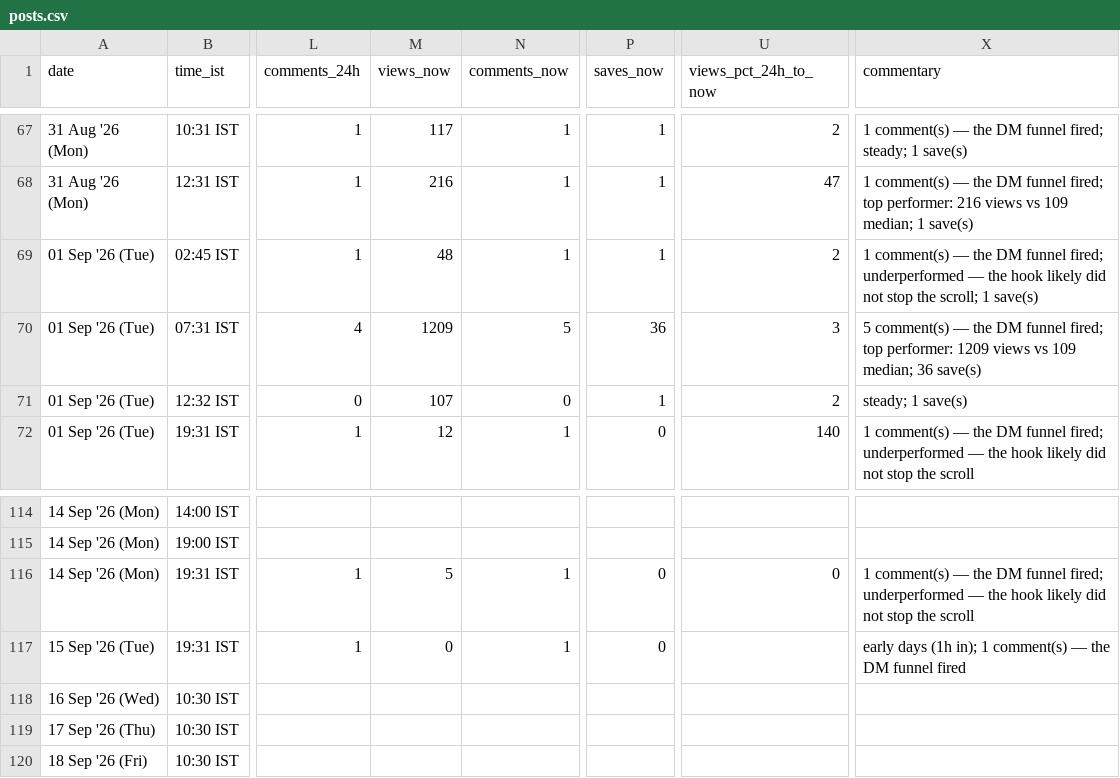
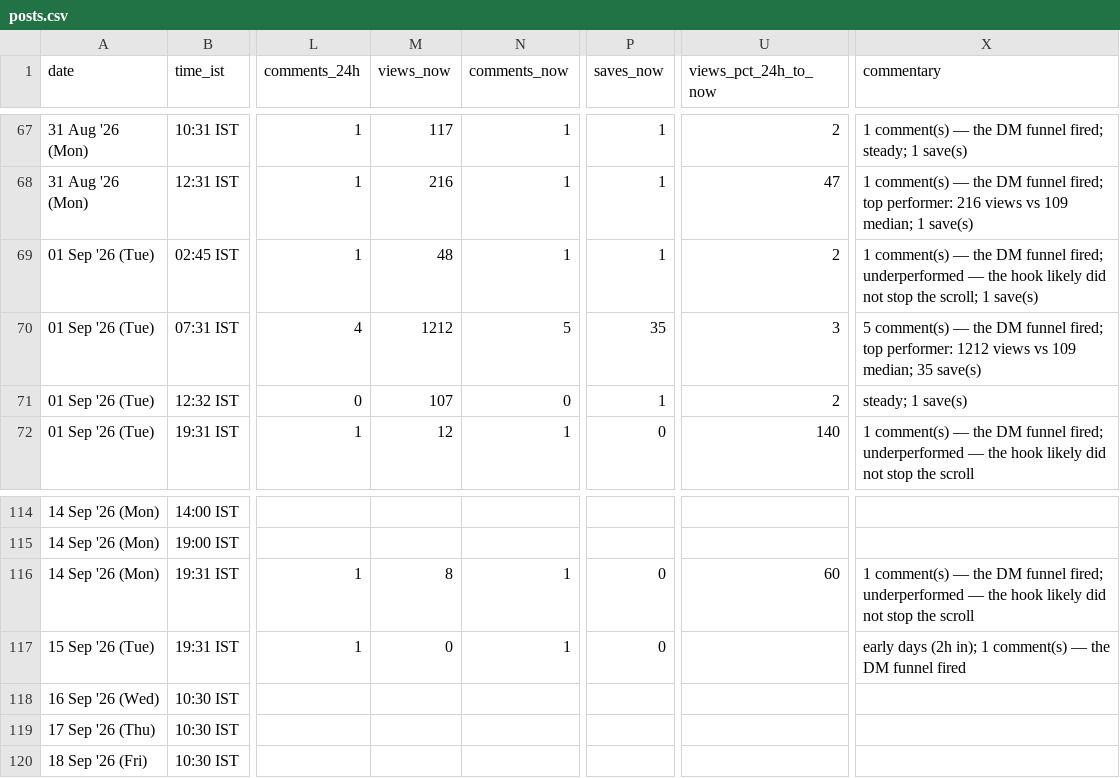
Before and after one commit to archit-akg13/architmittal.com, a CSV file: public/metrics/posts.csv, drawn as a sheet; only a part is shown, gaps mark what is left out; the diff names each change by its address in the sheet, - before the commit and + after, or states it on an @@ line.

```diff
--- a/public/metrics/posts.csv
+++ b/public/metrics/posts.csv
-M70 (views_now): 1209
+M70 (views_now): 1212
-P70 (saves_now): 36
+P70 (saves_now): 35
-X70 (commentary): …top performer: 1209 views vs 109 median; 36 save(s)
+X70 (commentary): …top performer: 1212 views vs 109 median; 35 save(s)
-M116 (views_now): 5
+M116 (views_now): 8
-U116 (views_pct_24h_to_now): 0
+U116 (views_pct_24h_to_now): 60
-X117 (commentary): early days (1h in); 1…
+X117 (commentary): early days (2h in); 1…
```
Also changed, not shown: public/metrics/daily.csv, public/metrics/status.csv.
